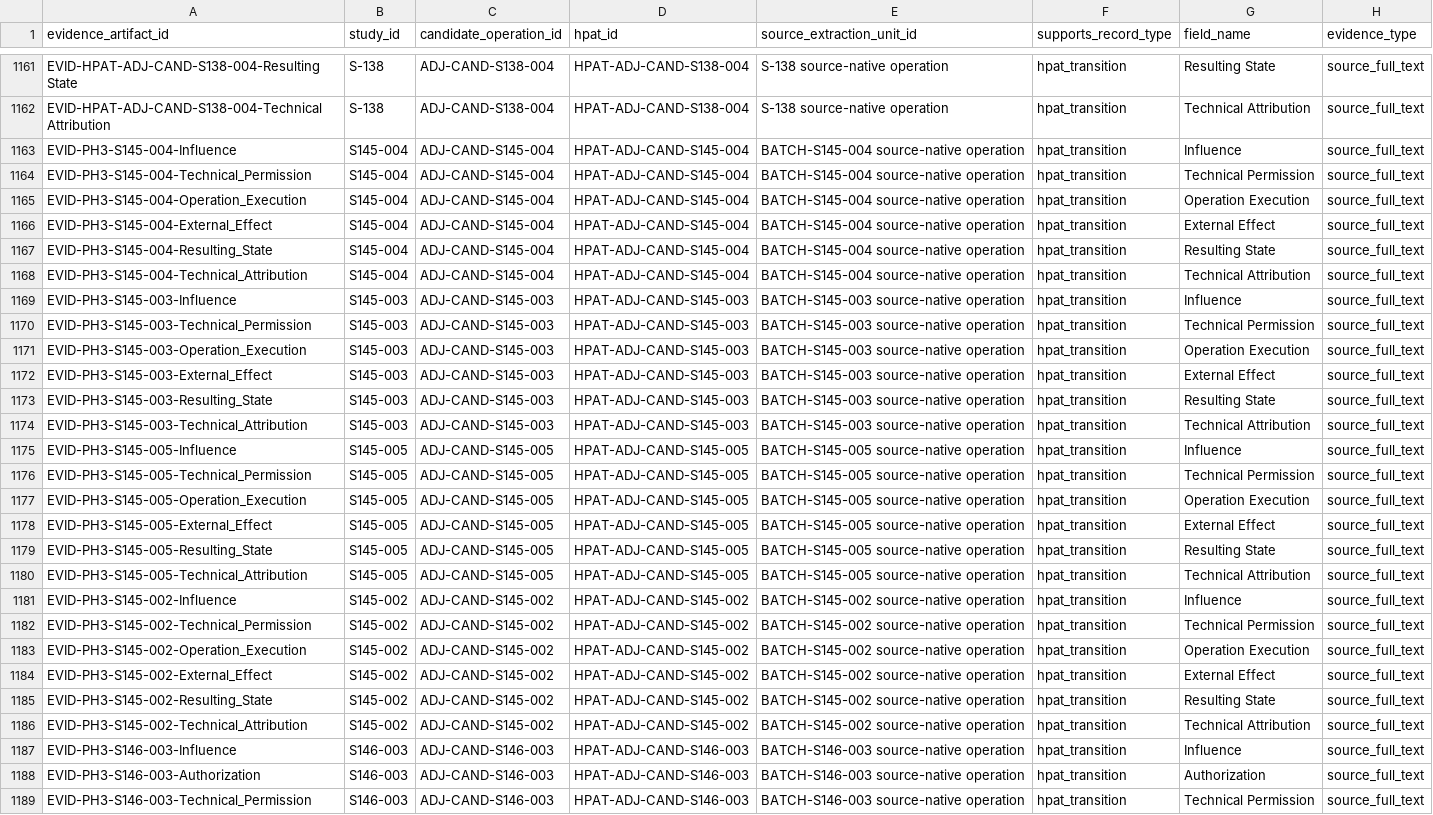
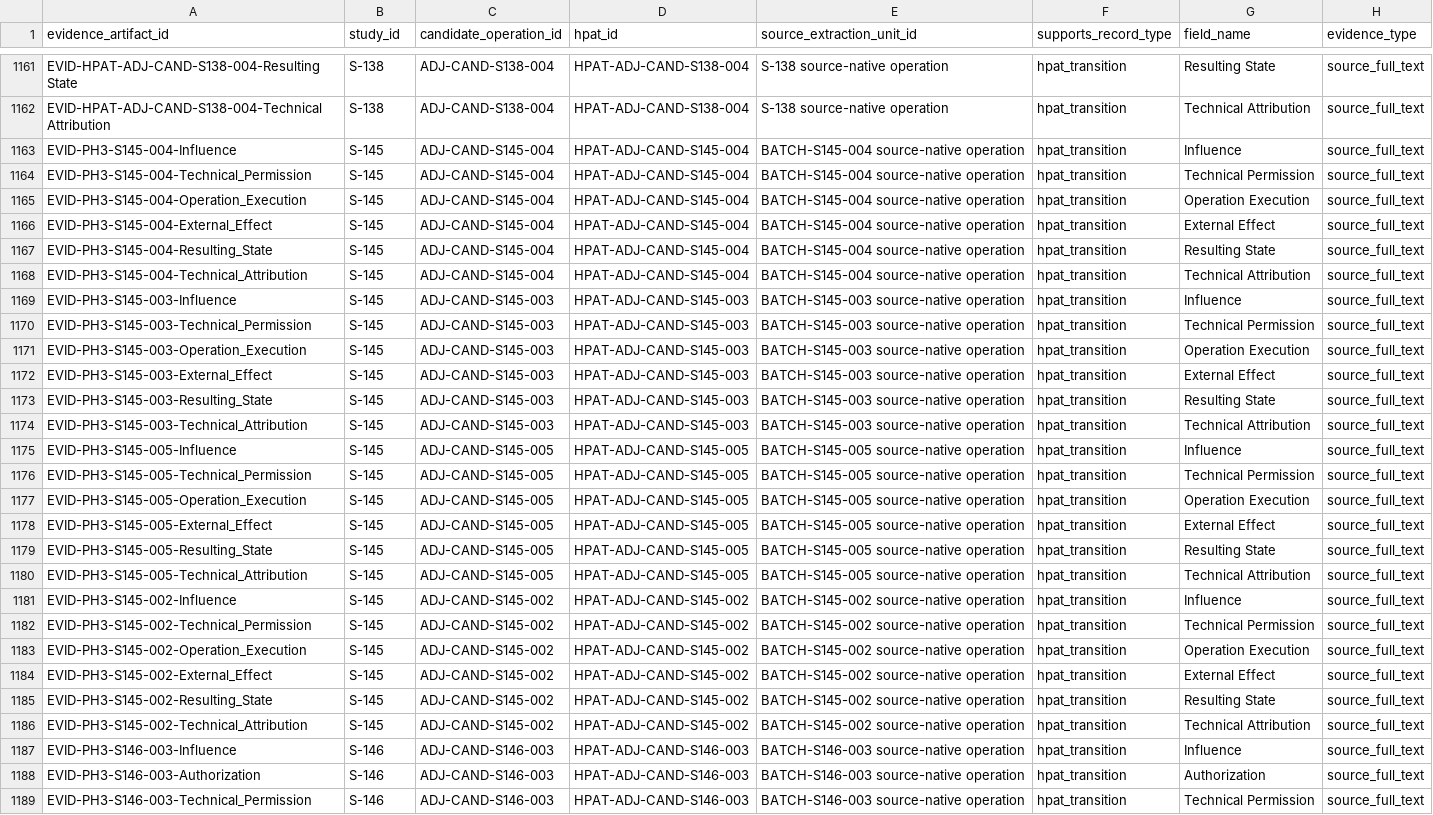
Before and after one commit to rongzhoujie992-sketch/cua_security_review, a CSV file: data/evidence_artifacts.csv, drawn as a sheet; only a part is shown, gaps mark what is left out; the diff covers the shown part only; the diff names each change by its address in the sheet, - before the commit and + after, or states it on an @@ line.

Commit message:
Fix evidence artifact study identifiers

```diff
--- a/data/evidence_artifacts.csv
+++ b/data/evidence_artifacts.csv
-B1163:B1168 (study_id): S145-004
+B1163:B1168 (study_id): S-145
-B1169:B1174 (study_id): S145-003
+B1169:B1174 (study_id): S-145
-B1175:B1180 (study_id): S145-005
+B1175:B1180 (study_id): S-145
-B1181:B1186 (study_id): S145-002
+B1181:B1186 (study_id): S-145
-B1187:B1189 (study_id): S146-003
+B1187:B1189 (study_id): S-146
```
Also changed, not shown: 102 edited cells elsewhere in this file.
